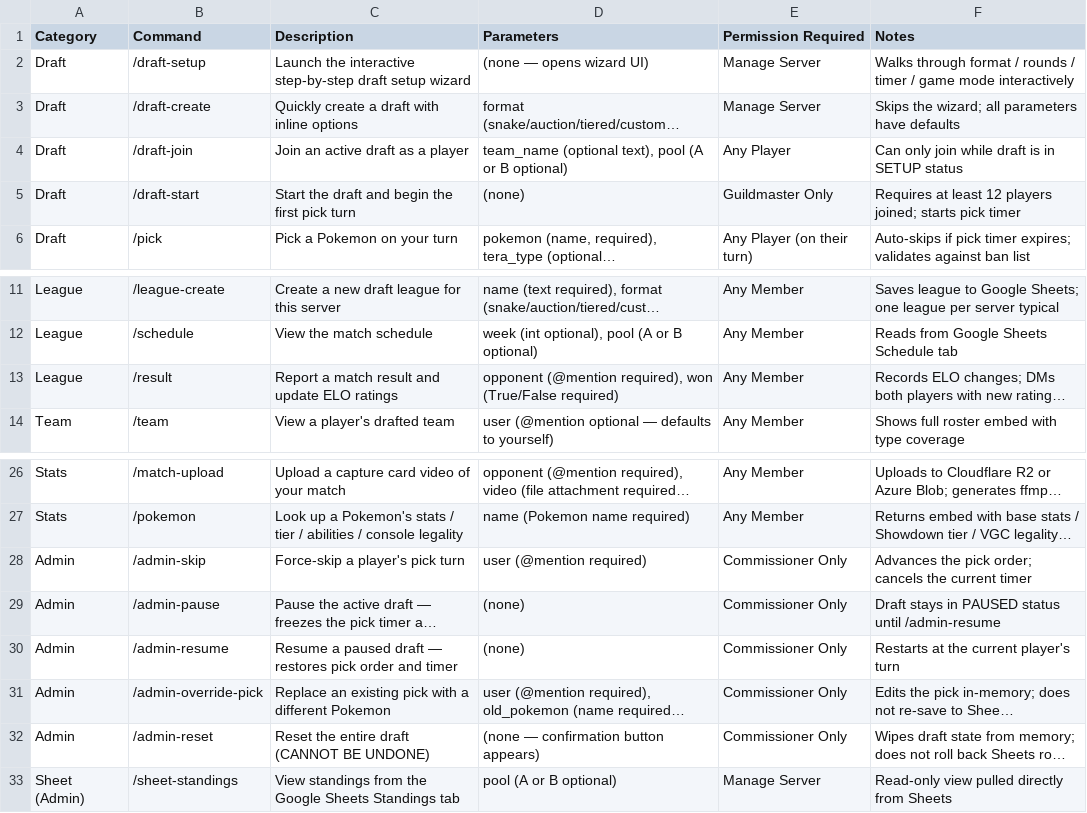
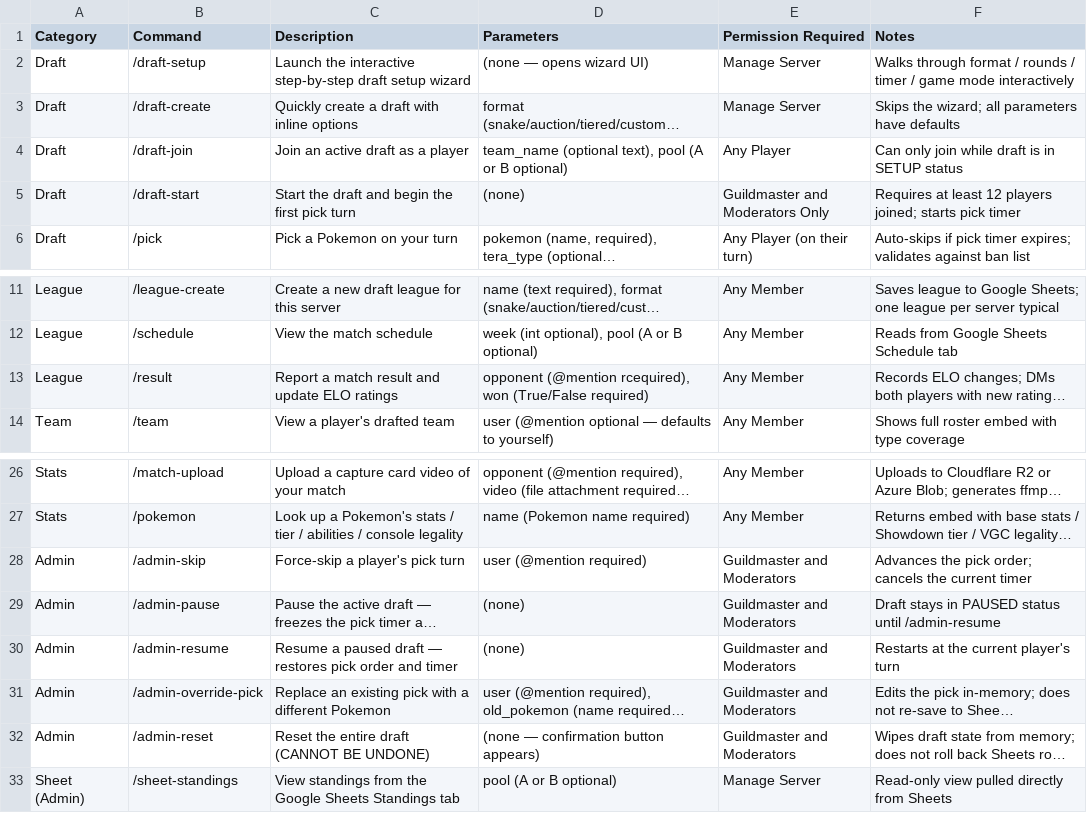
Before and after one commit to NoChillModeOnline/NCLPDLB, a CSV file: discord_commands.csv, drawn as a sheet; only a part is shown, gaps mark what is left out; long unchanged cells end in …; the diff names each change by its address in the sheet, - before the commit and + after, or states it on an @@ line.

Commit message:
Update discord_commands.csv
Changed permissions.

```diff
--- a/discord_commands.csv
+++ b/discord_commands.csv
-E5 (Permission Required): Guildmaster Only
+E5 (Permission Required): Guildmaster and Moderators Only
-D13 (Parameters): opponent (@mention required), won (True/False…
+D13 (Parameters): opponent (@mention rcequired), won (True/False…
-E28:E32 (Permission Required): Commissioner Only
+E28:E32 (Permission Required): Guildmaster and Moderators
```
